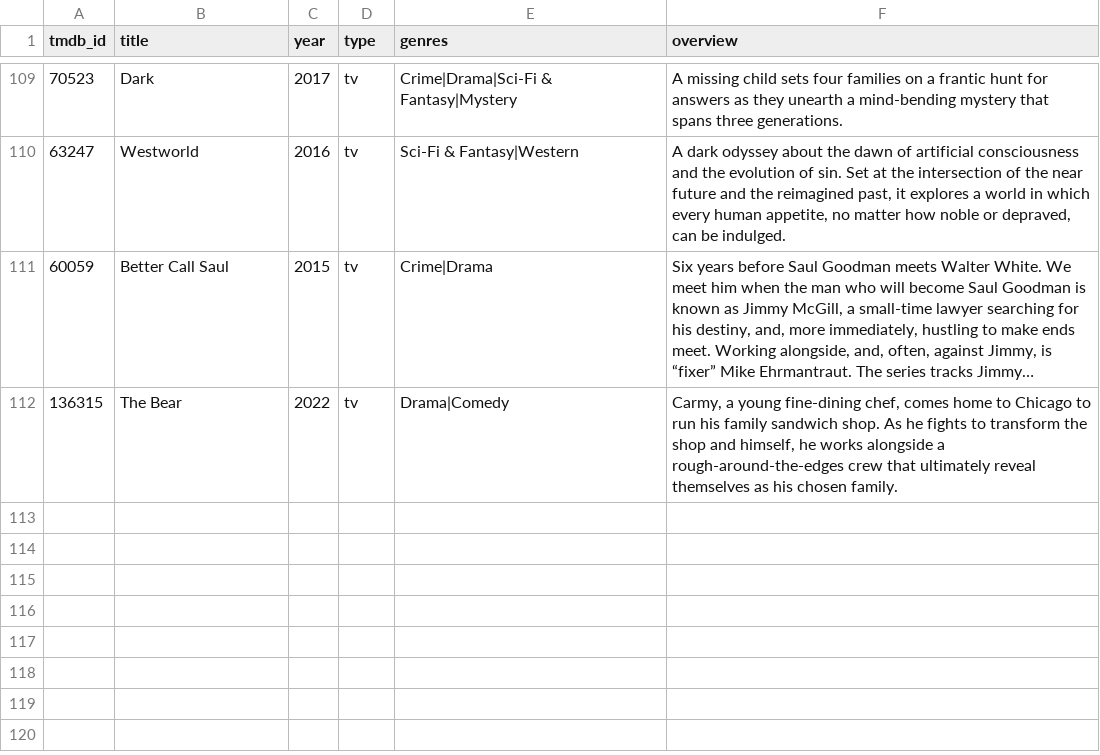
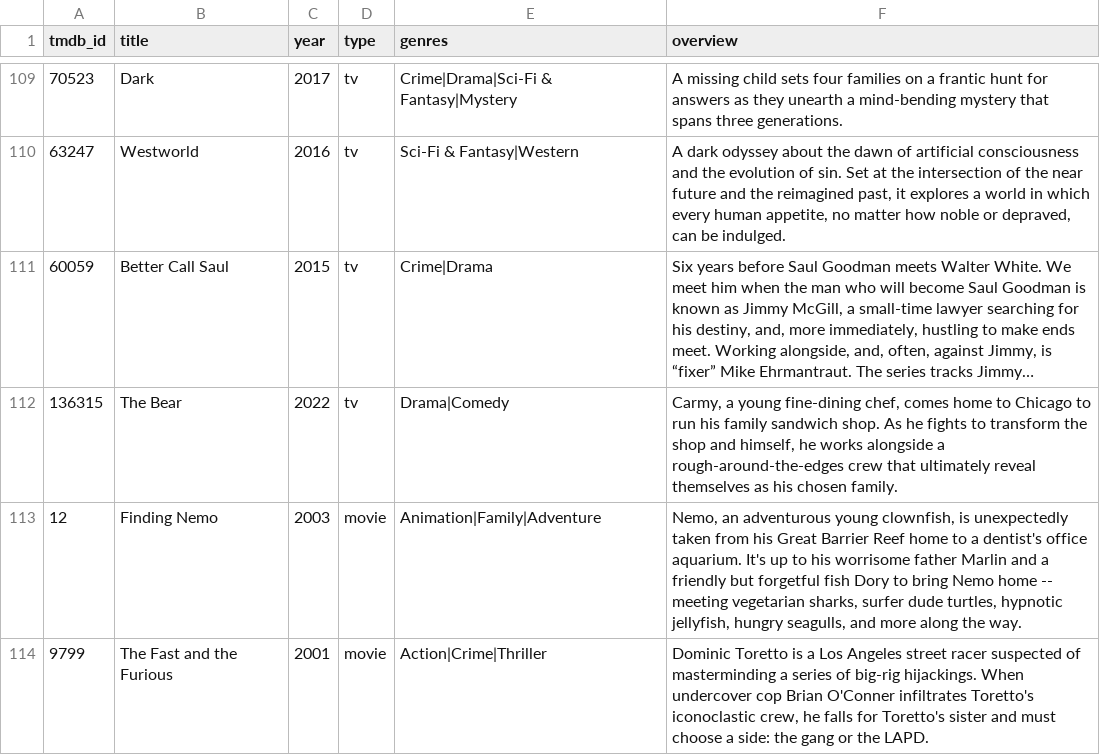
Before and after one commit to giovanequreb/cross-media-recsys, a CSV file: data/titles.csv, drawn as a sheet; only a part is shown, gaps mark what is left out; long unchanged cells end in …; the diff names each change by its address in the sheet, - before the commit and + after, or states it on an @@ line.

```diff
--- a/data/titles.csv
+++ b/data/titles.csv
+row 113: 12 | Finding Nemo | 2003 | movie | Animation|Family|Adventure | Nemo, an adventurous young clownfish, is unexpectedly taken from his Great Barrier Reef home to a dentist's office aquarium. It's up to his worrisome father Marlin and a friendly but forgetful fish Dory to bring Nemo home -- meeting vegetarian sharks, surfer dude turtles, hypnotic jellyfish, hungry seagulls, and more along the way.
+row 114: 9799 | The Fast and the Furious | 2001 | movie | Action|Crime|Thriller | Dominic Toretto is a Los Angeles street racer suspected of masterminding a series of big-rig hijackings. When undercover cop Brian O'Conner infiltrates Toretto's iconoclastic crew, he falls for Toretto's sister and must choose a side: the gang or the LAPD.
```
Also changed, not shown: data/descriptions.csv, 5 other files.
